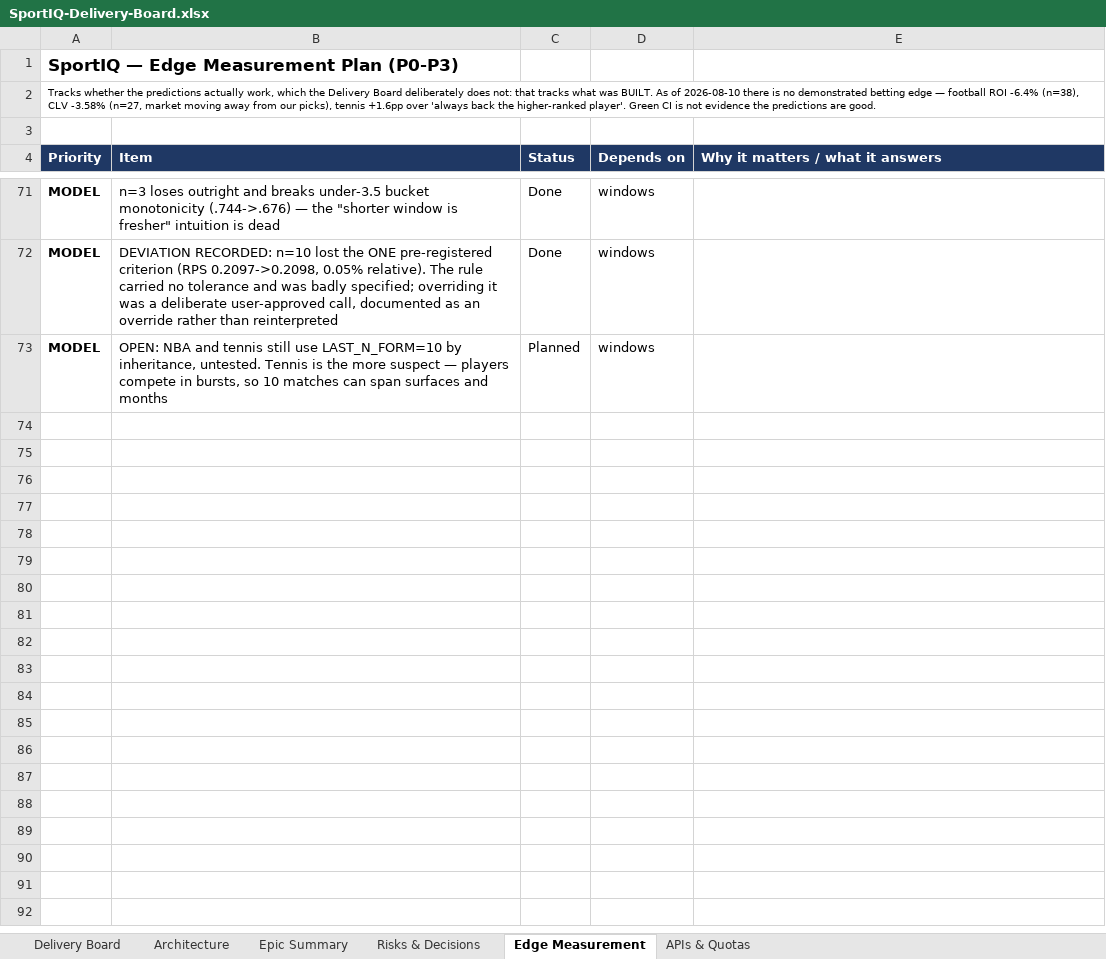
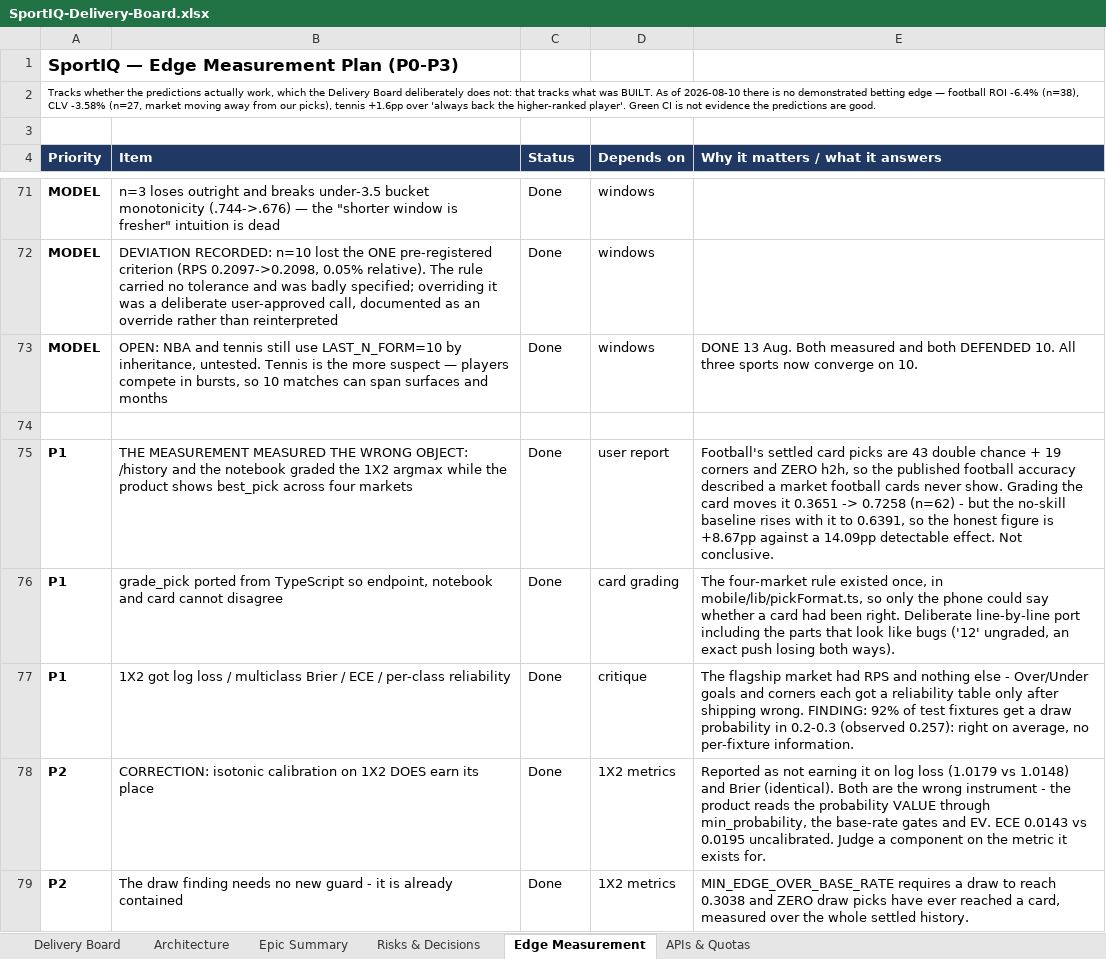
Before and after one commit to UsangR01/sportiq, an Excel workbook: SportIQ-Delivery-Board.xlsx, sheet Edge Measurement, drawn as a sheet; only a part is shown, gaps mark what is left out; values as stored, in another font and other column widths than the file's, no borders; the diff covers the shown part only; the diff names each change by its address in the sheet, - before the commit and + after, or states it on an @@ line.

```diff
--- a/SportIQ-Delivery-Board.xlsx (sheet Edge Measurement)
+++ b/SportIQ-Delivery-Board.xlsx (sheet Edge Measurement)
-C73 (Status): Planned
+C73 (Status): Done
-E73 (Why it matters / what it answers): (empty)
+E73 (Why it matters / what it answers): DONE 13 Aug. Both measured and both DEFENDED 10. All three sports now converge on 10.
+row 74: (empty)
+row 75: P1 | THE MEASUREMENT MEASURED THE WRONG OBJECT: /history and the notebook graded the 1X2 argmax while the product shows best_pick across four markets | Done | user report | Football's settled card picks are 43 double chance + 19 corners and ZERO h2h, so the published football accuracy described a market football cards never show. Grading the card moves it 0.3651 -> 0.7258 (n=62) - but the no-skill baseline rises with it to 0.6391, so the honest figure is +8.67pp against a 14.09pp detectable effect. Not conclusive.
+row 76: P1 | grade_pick ported from TypeScript so endpoint, notebook and card cannot disagree | Done | card grading | The four-market rule existed once, in mobile/lib/pickFormat.ts, so only the phone could say whether a card had been right. Deliberate line-by-line port including the parts that look like bugs ('12' ungraded, an exact push losing both ways).
+row 77: P1 | 1X2 got log loss / multiclass Brier / ECE / per-class reliability | Done | critique | The flagship market had RPS and nothing else - Over/Under goals and corners each got a reliability table only after shipping wrong. FINDING: 92% of test fixtures get a draw probability in 0.2-0.3 (observed 0.257): right on average, no per-fixture information.
+row 78: P2 | CORRECTION: isotonic calibration on 1X2 DOES earn its place | Done | 1X2 metrics | Reported as not earning it on log loss (1.0179 vs 1.0148) and Brier (identical). Both are the wrong instrument - the product reads the probability VALUE through min_probability, the base-rate gates and EV. ECE 0.0143 vs 0.0195 uncalibrated. Judge a component on the metric it exists for.
+row 79: P2 | The draw finding needs no new guard - it is already contained | Done | 1X2 metrics | MIN_EDGE_OVER_BASE_RATE requires a draw to reach 0.3038 and ZERO draw picks have ever reached a card, measured over the whole settled history.
```
Also changed, not shown: 6 added rows and 4 edited cells elsewhere in this sheet, sheet Delivery Board, sheet Epic Summary, sheet Architecture, sheet APIs & Quotas.
